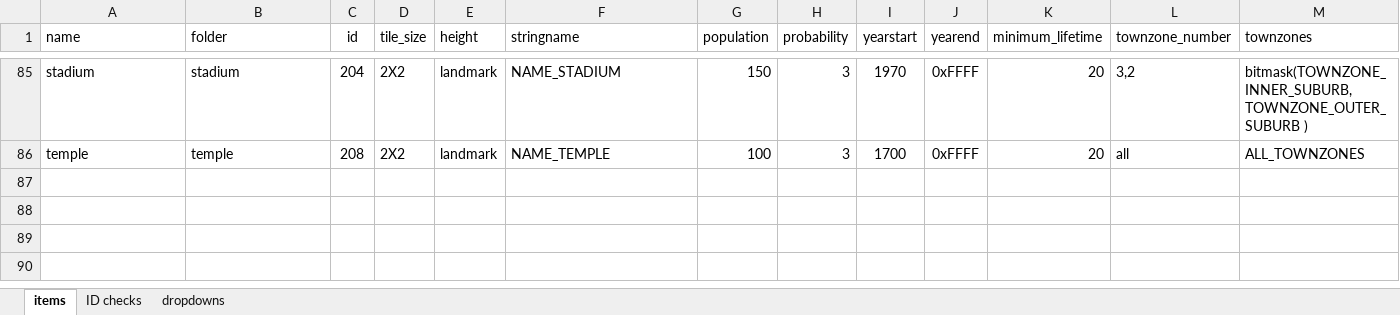
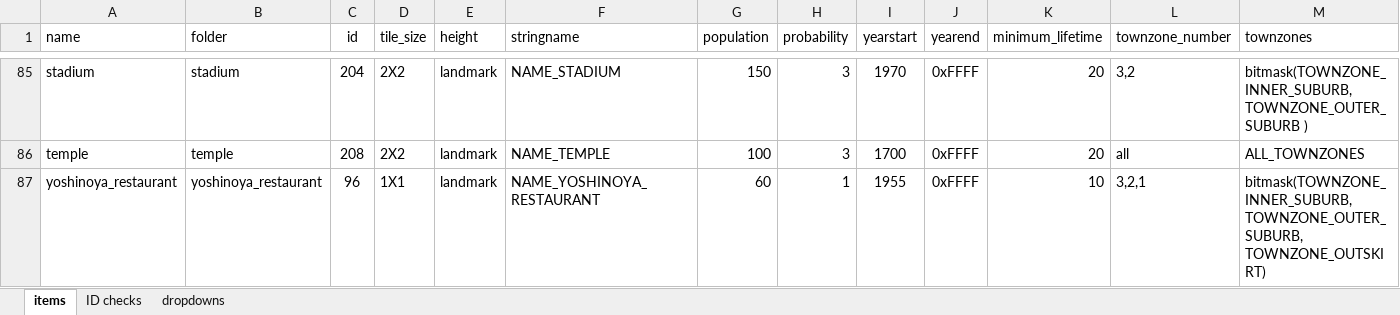
Before and after one commit to OpenTTD-JPplus/JPplusBuildings, an Excel workbook: docs/buildings.xlsx, sheet items, drawn as a sheet; only a part is shown, gaps mark what is left out; values as stored, in another font and other column widths than the file's, no borders; conditional formats not drawn; rows hold the shown columns only; the diff names each change by its address in the sheet, - before the commit and + after, or states it on an @@ line.

Commit message:
recode: yoshinoya_restaurant

```diff
--- a/docs/buildings.xlsx (sheet items)
+++ b/docs/buildings.xlsx (sheet items)
+row 87: yoshinoya_restaurant | yoshinoya_restaurant | 96 | 1X1 | landmark | NAME_YOSHINOYA_RESTAURANT | 60 | 1 | 1955 | 0xFFFF | 10 | 3,2,1 | bitmask(TOWNZONE_INNER_SUBURB, TOWNZONE_OUTER_SUBURB, TOWNZONE_OUTSKIRT)
```
Also changed, not shown: sheet dropdowns, sheet ID checks, hidden cells, 31 other files.
